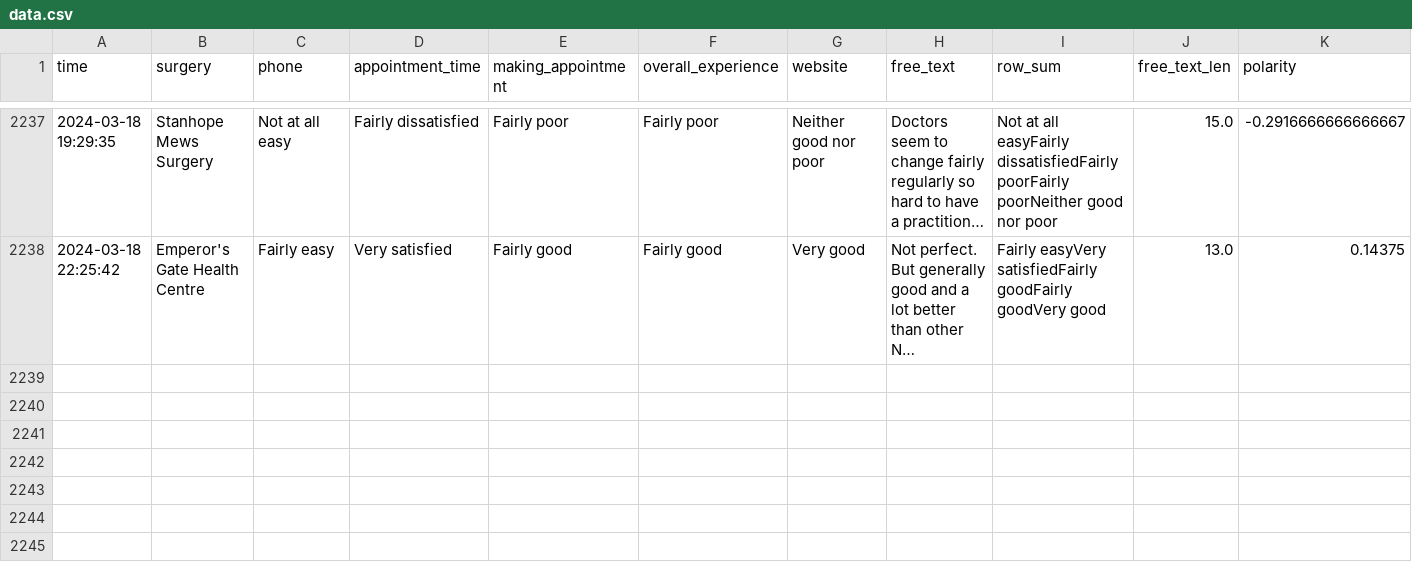
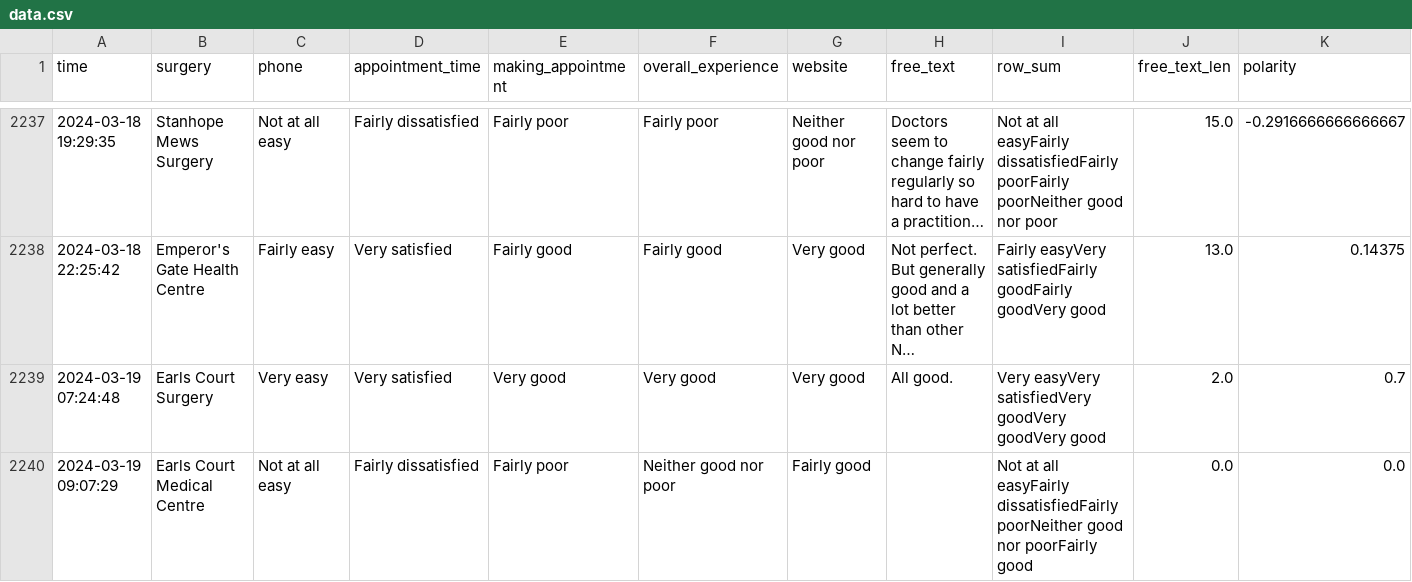
Before and after one commit to janduplessis883/gp-patient-survey, a CSV file: gp_patient_survey/data/data.csv, drawn as a sheet; only a part is shown, gaps mark what is left out; long unchanged cells end in …; rows hold the shown columns only; the diff names each change by its address in the sheet, - before the commit and + after, or states it on an @@ line.

Commit message:
Automated commit via Python script - 2024-03-19 10:23

```diff
--- a/gp_patient_survey/data/data.csv
+++ b/gp_patient_survey/data/data.csv
+row 2239: 2024-03-19 07:24:48 | Earls Court Surgery | Very easy | Very satisfied | Very good | Very good | Very good | All good. | Very easyVery satisfiedVery goodVery goodVery good | 2.0 | 0.7
+row 2240: 2024-03-19 09:07:29 | Earls Court Medical Centre | Not at all easy | Fairly dissatisfied | Fairly poor | Neither good nor poor | Fairly good |  | Not at all easyFairly dissatisfiedFairly poorNeither good nor poorFairly good | 0.0 | 0.0
```
